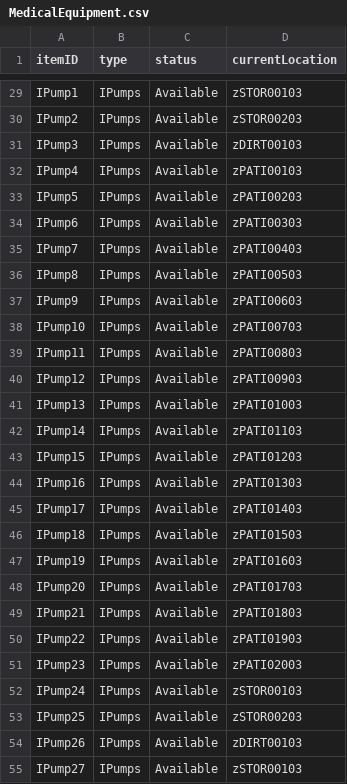
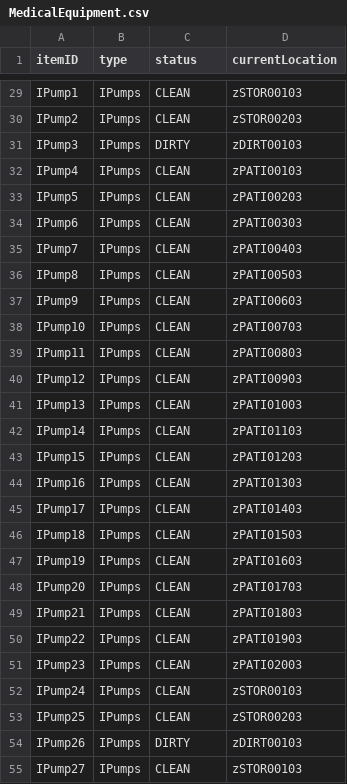
Before and after one commit to CS3733-D22-Team-Z/Iteration4, a CSV file: MedicalEquipment.csv, drawn as a sheet; only a part is shown, gaps mark what is left out; the diff covers the shown part only; the diff names each change by its address in the sheet, - before the commit and + after, or states it on an @@ line.

Commit message:
Equipment status now updated

```diff
--- a/MedicalEquipment.csv
+++ b/MedicalEquipment.csv
-C29:C30 (status): Available
+C29:C30 (status): CLEAN
-C31 (status): Available
+C31 (status): DIRTY
-C32:C53 (status): Available
+C32:C53 (status): CLEAN
-C54 (status): Available
+C54 (status): DIRTY
-C55 (status): Available
+C55 (status): CLEAN
```
Also changed, not shown: 92 edited cells elsewhere in this file, 5 other files.
